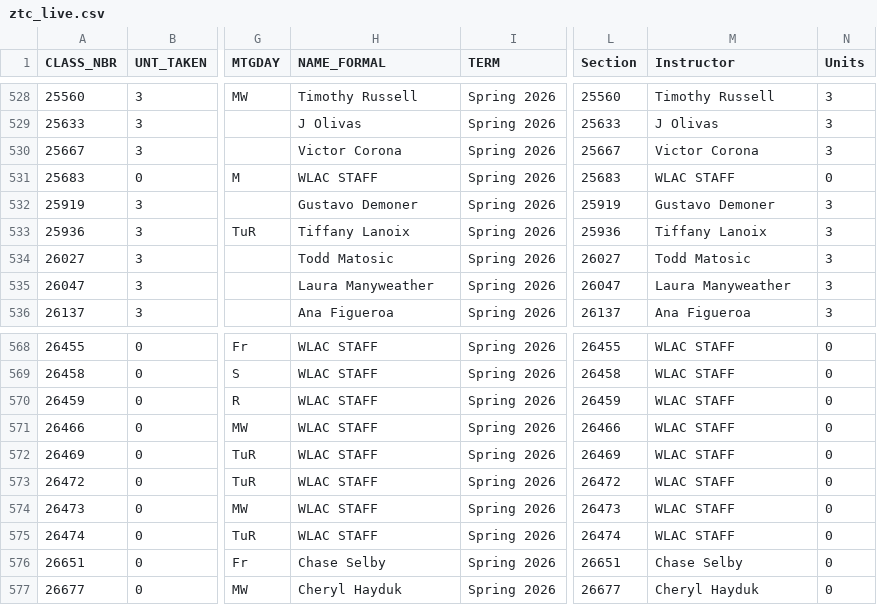
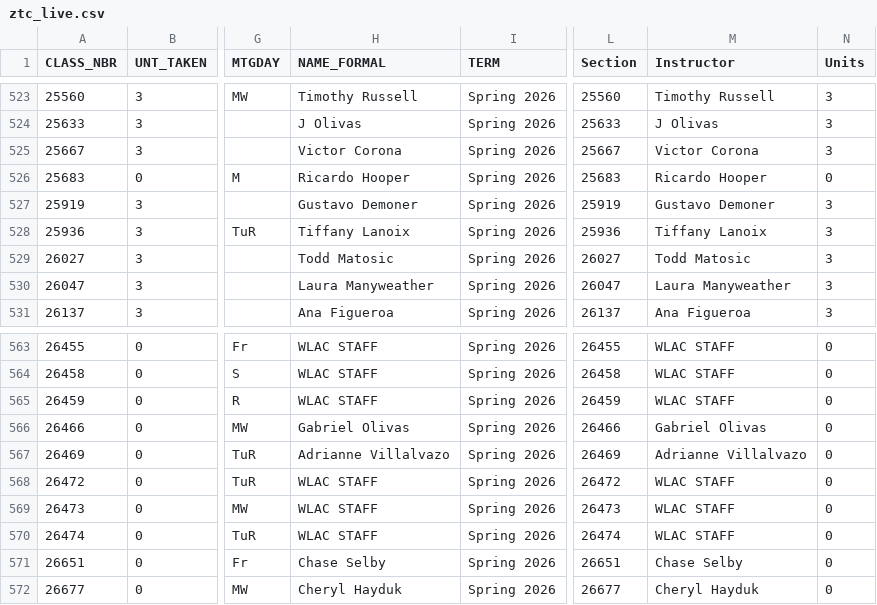
Before and after one commit to West-Los-Angeles-College/ztc, a CSV file: ztc_live.csv, drawn as a sheet; only a part is shown, gaps mark what is left out; addresses are those after the commit; the diff covers the shown part only; the diff names each change by its address in the sheet, - before the commit and + after, or states it on an @@ line.

```diff
--- a/ztc_live.csv
+++ b/ztc_live.csv
-H526 (NAME_FORMAL): WLAC STAFF
+H526 (NAME_FORMAL): Ricardo Hooper
-M526 (Instructor): WLAC STAFF
+M526 (Instructor): Ricardo Hooper
-H566 (NAME_FORMAL): WLAC STAFF
+H566 (NAME_FORMAL): Gabriel Olivas
-M566 (Instructor): WLAC STAFF
+M566 (Instructor): Gabriel Olivas
-H567 (NAME_FORMAL): WLAC STAFF
+H567 (NAME_FORMAL): Adrianne Villalvazo
-M567 (Instructor): WLAC STAFF
+M567 (Instructor): Adrianne Villalvazo
```
Also changed, not shown: 1 added row, 5 removed rows and 40 edited cells elsewhere in this file.
